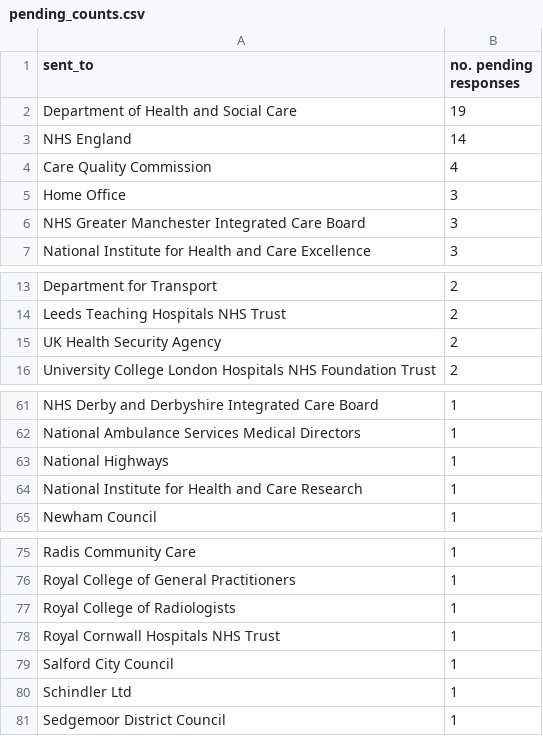
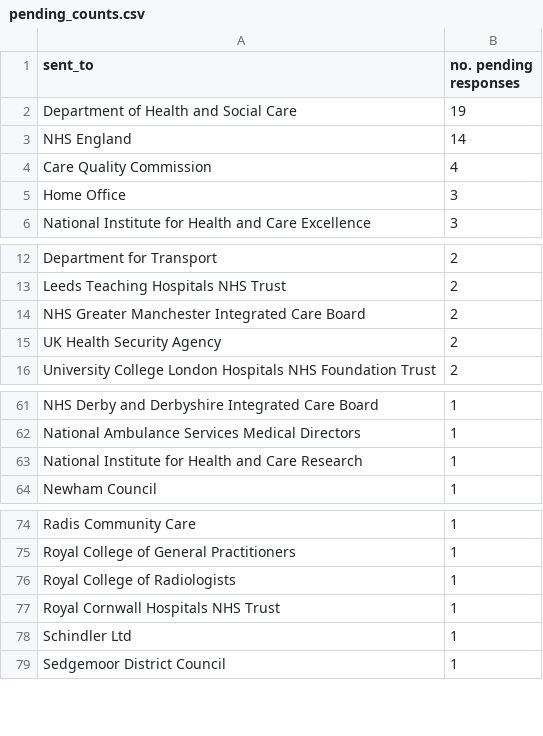
Before and after one commit to georgiarichards/preventabledeathstracker, a CSV file: src/analyse/counts/data/sent/reg28_by_status/counts/pending_counts.csv, drawn as a sheet; only a part is shown, gaps mark what is left out; removed rows and columns are numbered as before the commit, all else as after; the diff names each change by its address in the sheet, - before the commit and + after, or states it on an @@ line.

```diff
--- a/src/analyse/counts/data/sent/reg28_by_status/counts/pending_counts.csv
+++ b/src/analyse/counts/data/sent/reg28_by_status/counts/pending_counts.csv
-row 6: NHS Greater Manchester Integrated Care Board | 3
+row 14: NHS Greater Manchester Integrated Care Board | 2
-row 63: National Highways | 1
-row 79: Salford City Council | 1
```
Also changed, not shown: src/analyse/counts/data/sent/area-statuses.csv, src/analyse/counts/data/sent/reg28_by_status/counts/overdue_counts.csv, 24 other files.
